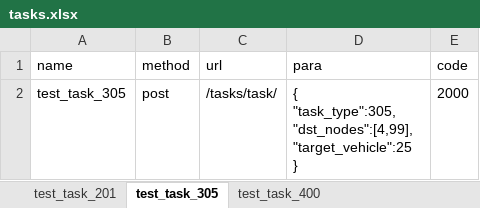
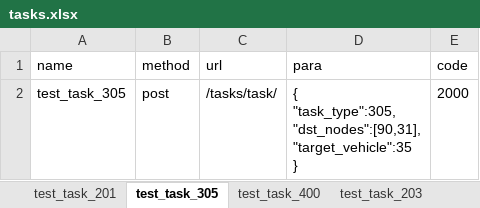
Before and after one commit to robot0613/antelope_api, an Excel workbook: data/tasks.xlsx, sheet test_task_305, drawn as a sheet; values as stored, in another font and other column widths than the file's, no borders; ↵ is a line break in a cell; the diff names each change by its address in the sheet, - before the commit and + after, or states it on an @@ line.

```diff
--- a/data/tasks.xlsx (sheet test_task_305)
+++ b/data/tasks.xlsx (sheet test_task_305)
+sheet tab: test_task_203
-D2 (para): { ↵ "task_type":305, ↵ "dst_nodes":[4,99], ↵ "target_vehicle":25 ↵ }
+D2 (para): { ↵ "task_type":305, ↵ "dst_nodes":[90,31], ↵ "target_vehicle":35 ↵ }
```
Also changed, not shown: sheet test_task_201, 8 other files.
